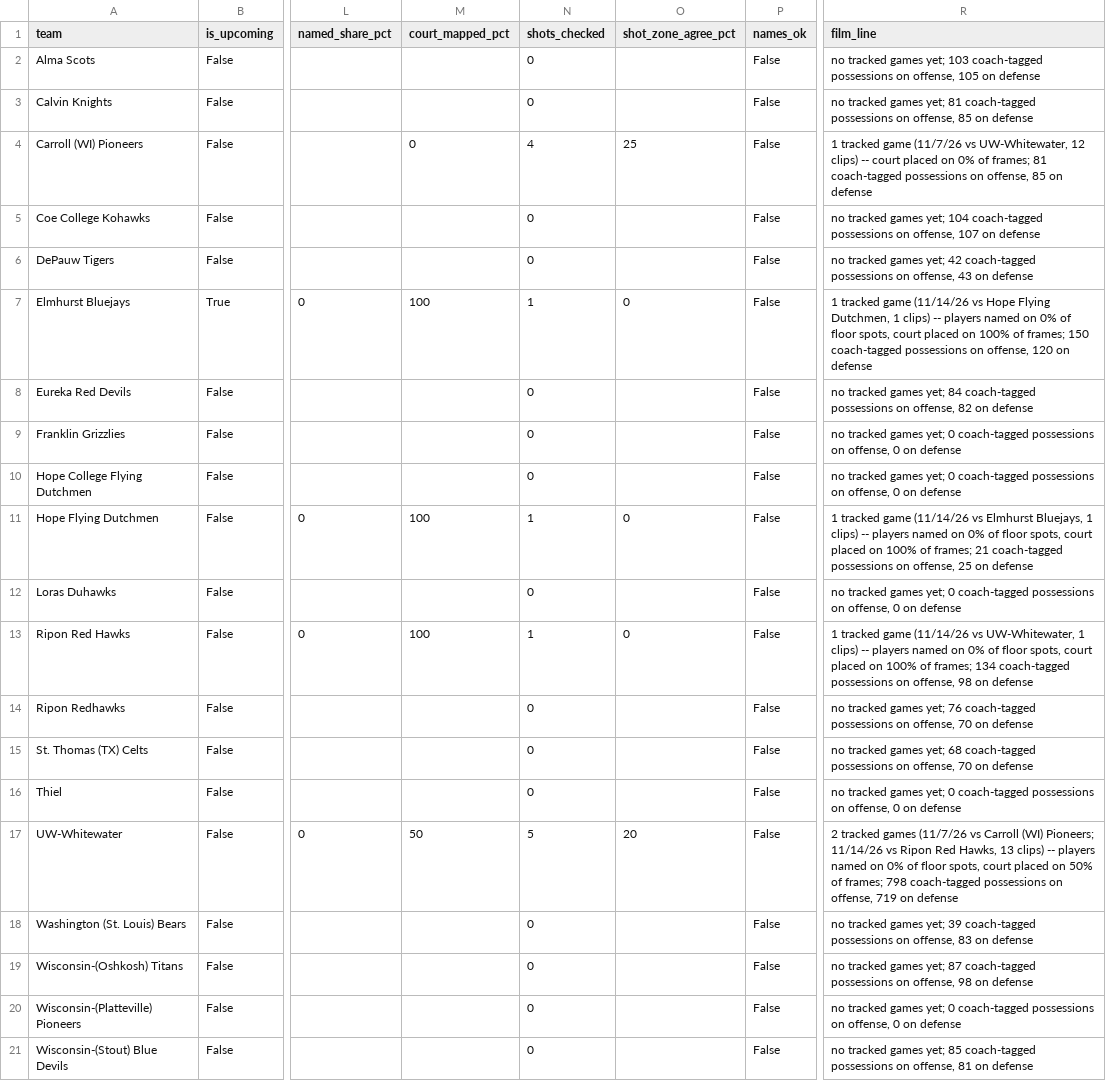
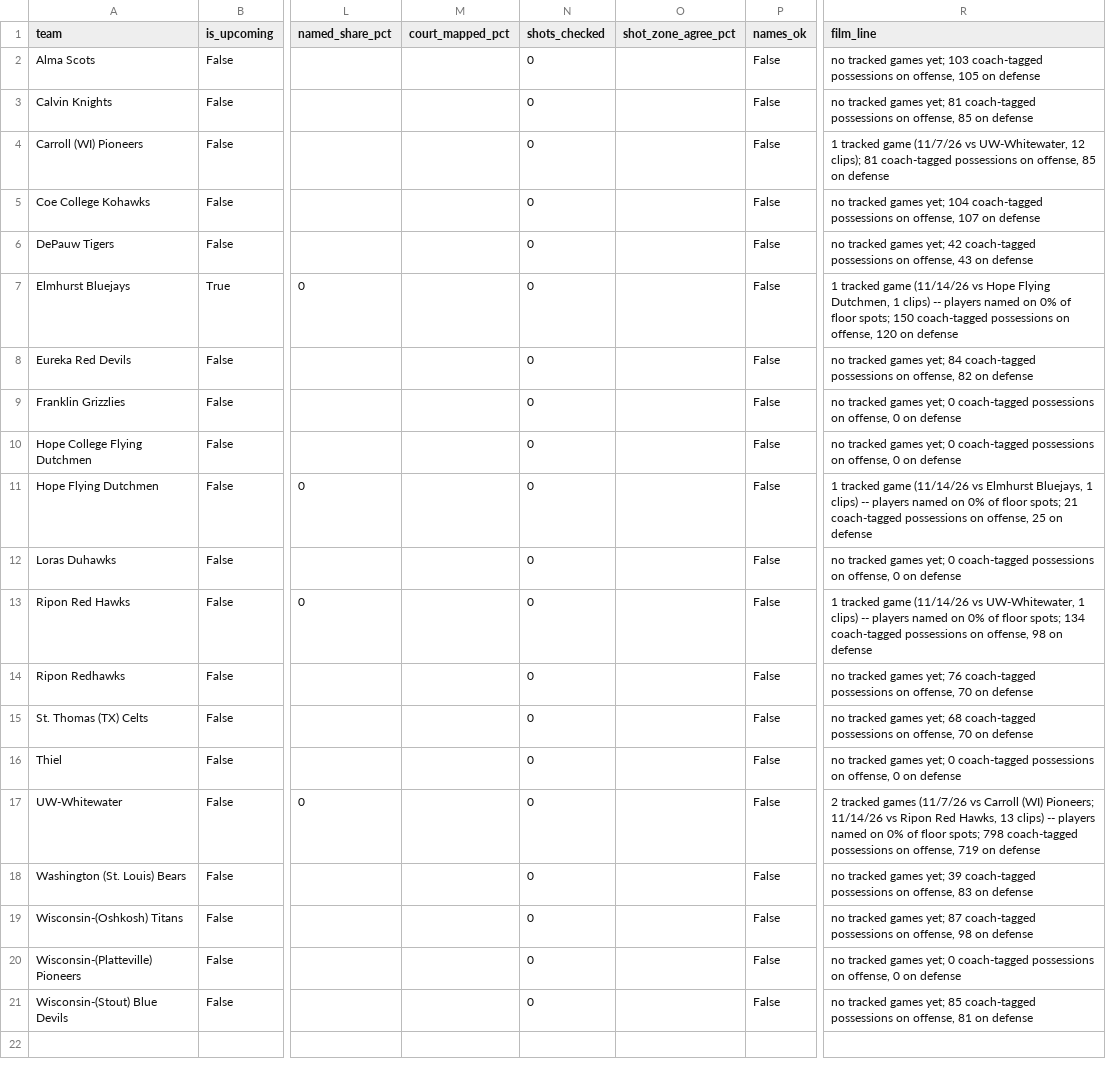
Before and after one commit to fritschcm272/uwwmensbball, a CSV file: data/uww_film_quality.csv, drawn as a sheet; only a part is shown, gaps mark what is left out; the diff names each change by its address in the sheet, - before the commit and + after, or states it on an @@ line.

```diff
--- a/data/uww_film_quality.csv
+++ b/data/uww_film_quality.csv
-M4 (court_mapped_pct): 0
+M4 (court_mapped_pct): (empty)
-N4 (shots_checked): 4
+N4 (shots_checked): 0
-O4 (shot_zone_agree_pct): 25
+O4 (shot_zone_agree_pct): (empty)
-R4 (film_line): …UW-Whitewater, 12 clips) -- court placed on 0% of frames; 81 coach-tagged…
+R4 (film_line): …UW-Whitewater, 12 clips); 81 coach-tagged…
-M7 (court_mapped_pct): 100
+M7 (court_mapped_pct): (empty)
-N7 (shots_checked): 1
+N7 (shots_checked): 0
-O7 (shot_zone_agree_pct): 0
+O7 (shot_zone_agree_pct): (empty)
-R7 (film_line): …of floor spots, court placed on 100% of frames; 150 coach-tagged…
+R7 (film_line): …of floor spots; 150 coach-tagged…
-M11 (court_mapped_pct): 100
+M11 (court_mapped_pct): (empty)
-N11 (shots_checked): 1
+N11 (shots_checked): 0
-O11 (shot_zone_agree_pct): 0
+O11 (shot_zone_agree_pct): (empty)
-R11 (film_line): …of floor spots, court placed on 100% of frames; 21 coach-tagged…
+R11 (film_line): …of floor spots; 21 coach-tagged…
-M13 (court_mapped_pct): 100
+M13 (court_mapped_pct): (empty)
-N13 (shots_checked): 1
+N13 (shots_checked): 0
-O13 (shot_zone_agree_pct): 0
+O13 (shot_zone_agree_pct): (empty)
-R13 (film_line): …of floor spots, court placed on 100% of frames; 134 coach-tagged…
+R13 (film_line): …of floor spots; 134 coach-tagged…
-M17 (court_mapped_pct): 50
+M17 (court_mapped_pct): (empty)
-N17 (shots_checked): 5
+N17 (shots_checked): 0
-O17 (shot_zone_agree_pct): 20
+O17 (shot_zone_agree_pct): (empty)
-R17 (film_line): …of floor spots, court placed on 50% of frames; 798 coach-tagged…
+R17 (film_line): …of floor spots; 798 coach-tagged…
```
Also changed, not shown: data/uww_model_versions.csv, data/uww_tag_model_history.csv, 3 other files.
